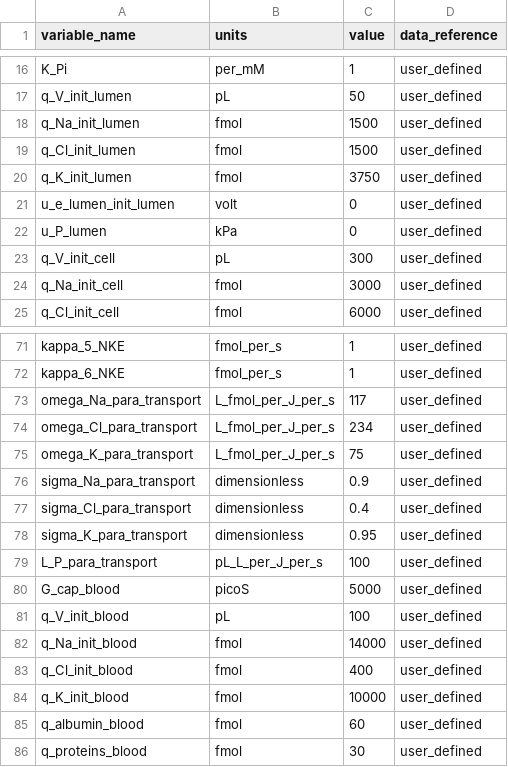
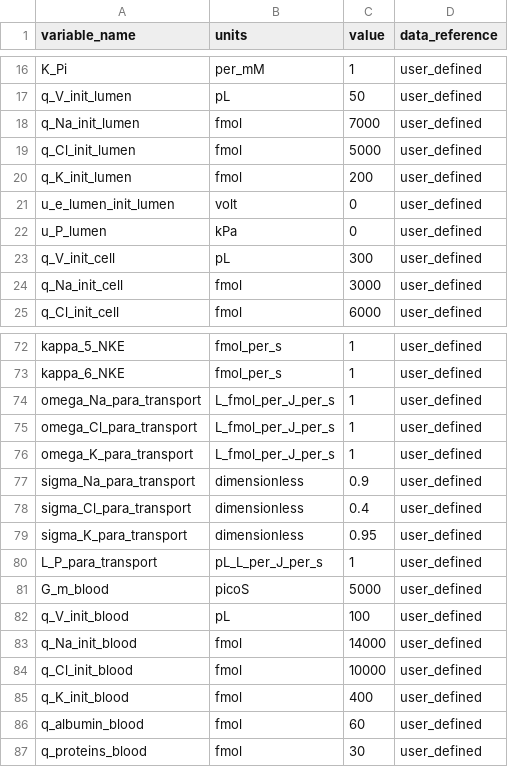
Before and after one commit to jmdowrick/Colon_fluid_transport_FTU, a CSV file: CA_colon_FTU/resources/colon_FTU_parameters.csv, drawn as a sheet; only a part is shown, gaps mark what is left out; the diff covers the shown part only.

Commit message:
Add lymph compartment
Lymph is defined using the same module underlying the blood compartment.

There remain issues with the cell voltage, which currently drifts to a large positive voltage despite the action of NKE and potassium leak channels. Voltage and current equations need to be revisited.

The model is not parameterised.

```diff
--- a/CA_colon_FTU/resources/colon_FTU_parameters.csv
+++ b/CA_colon_FTU/resources/colon_FTU_parameters.csv
@@ -17,5 +17,5 @@ K_Pi,per_mM,1,user_defined
 q_V_init_lumen,pL,50,user_defined
-q_Na_init_lumen,fmol,1500,user_defined
-q_Cl_init_lumen,fmol,1500,user_defined
-q_K_init_lumen,fmol,3750,user_defined
+q_Na_init_lumen,fmol,7000,user_defined
+q_Cl_init_lumen,fmol,5000,user_defined
+q_K_init_lumen,fmol,200,user_defined
 u_e_lumen_init_lumen,volt,0,user_defined
@@ -72,5 +73,5 @@ kappa_5_NKE,fmol_per_s,1,user_defined
 kappa_6_NKE,fmol_per_s,1,user_defined
-omega_Na_para_transport,L_fmol_per_J_per_s,117,user_defined
-omega_Cl_para_transport,L_fmol_per_J_per_s,234,user_defined
-omega_K_para_transport,L_fmol_per_J_per_s,75,user_defined
+omega_Na_para_transport,L_fmol_per_J_per_s,1,user_defined
+omega_Cl_para_transport,L_fmol_per_J_per_s,1,user_defined
+omega_K_para_transport,L_fmol_per_J_per_s,1,user_defined
 sigma_Na_para_transport,dimensionless,0.9,user_defined
@@ -78,8 +79,8 @@ sigma_Cl_para_transport,dimensionless,0.4,user_defined
 sigma_K_para_transport,dimensionless,0.95,user_defined
-L_P_para_transport,pL_L_per_J_per_s,100,user_defined
-G_cap_blood,picoS,5000,user_defined
+L_P_para_transport,pL_L_per_J_per_s,1,user_defined
+G_m_blood,picoS,5000,user_defined
 q_V_init_blood,pL,100,user_defined
 q_Na_init_blood,fmol,14000,user_defined
-q_Cl_init_blood,fmol,400,user_defined
-q_K_init_blood,fmol,10000,user_defined
+q_Cl_init_blood,fmol,10000,user_defined
+q_K_init_blood,fmol,400,user_defined
 q_albumin_blood,fmol,60,user_defined
```
Also changed, not shown: 18 added rows, 1 removed row and 2 edited cells elsewhere in this file, CA_colon_FTU/resources/colon_FTU_vessel_array.csv, 9 other files.
